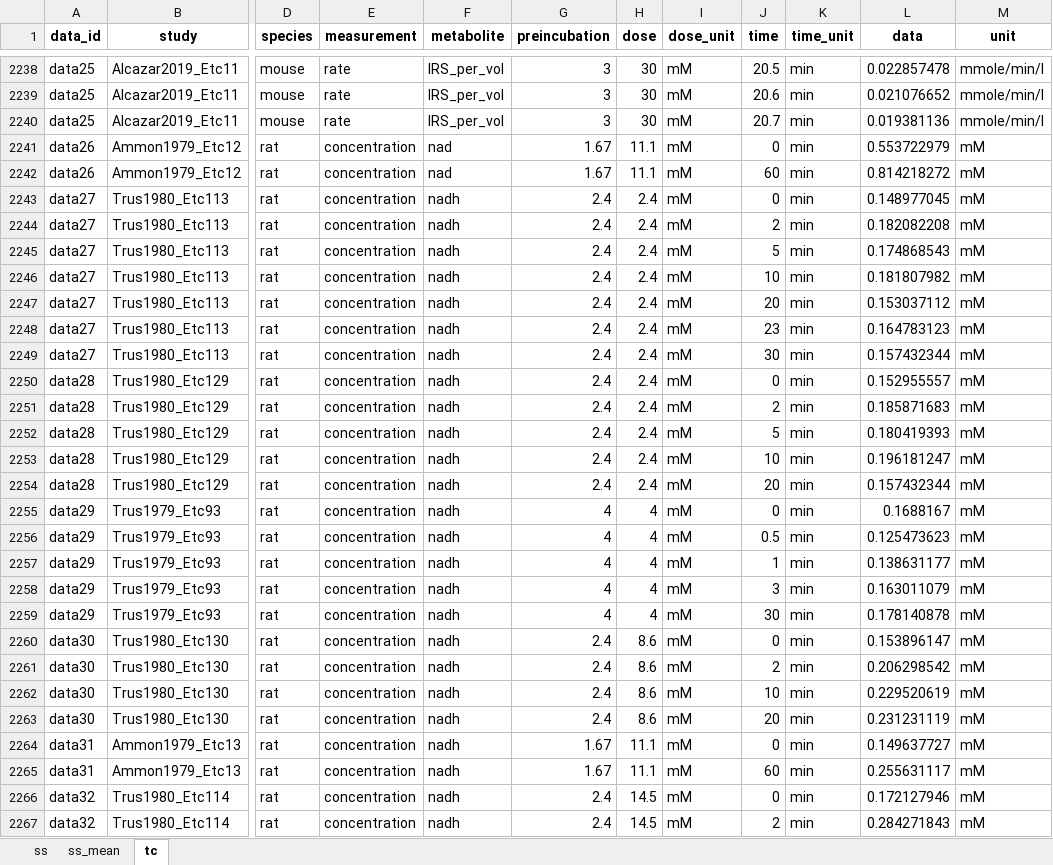
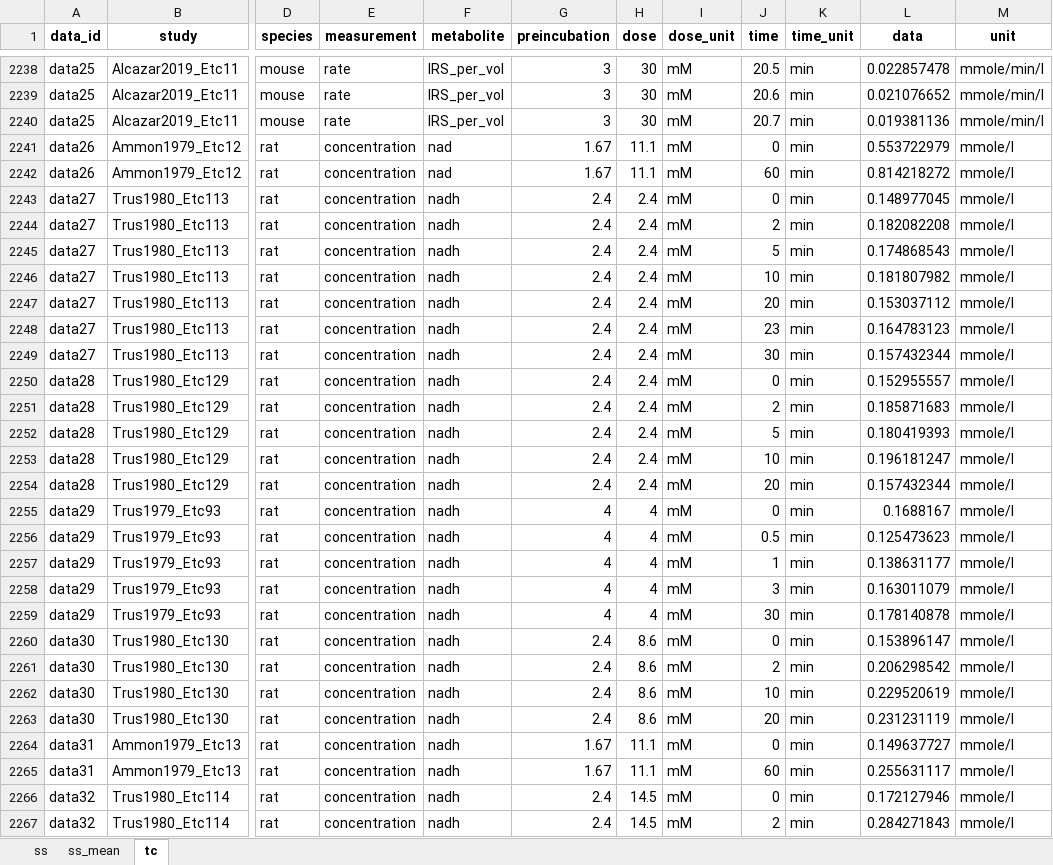
Before and after one commit to matthiaskoenig/pancreas-model, an Excel workbook: data/pe_data.xlsx, sheet tc, drawn as a sheet; only a part is shown, gaps mark what is left out; values as stored, in another font and other column widths than the file's, no borders; the diff covers the shown part only; the diff names each change by its address in the sheet, - before the commit and + after, or states it on an @@ line.

```diff
--- a/data/pe_data.xlsx (sheet tc)
+++ b/data/pe_data.xlsx (sheet tc)
-M2241:M2267 (unit): mM
+M2241:M2267 (unit): mmole/l
```
Also changed, not shown: 398 edited cells elsewhere in this sheet, sheet ss_mean, sheet ss.
